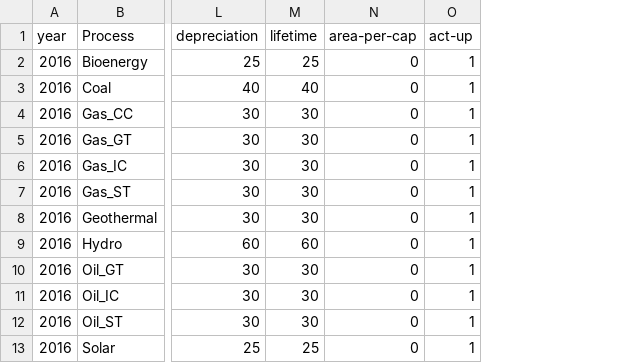
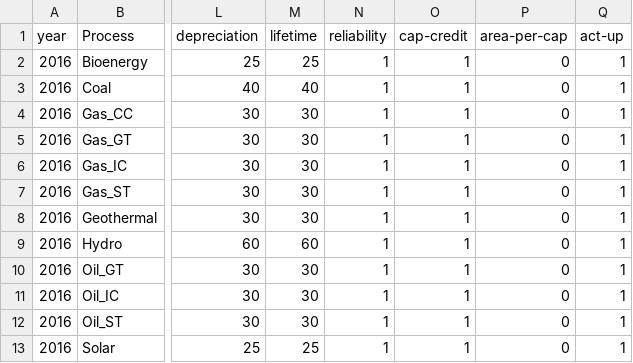
Before and after one commit to kais-siala/pyPRIMA, a CSV file: assumptions/assumptions_processes.csv, drawn as a sheet; only a part is shown, gaps mark what is left out; the diff names each change by its address in the sheet, - before the commit and + after, or states it on an @@ line.

```diff
--- a/assumptions/assumptions_processes.csv
+++ b/assumptions/assumptions_processes.csv
+column N (reliability), rows 2-13: all 1
+column O (cap-credit), rows 2-13: all 1
```
Also changed, not shown: 1 other file.
